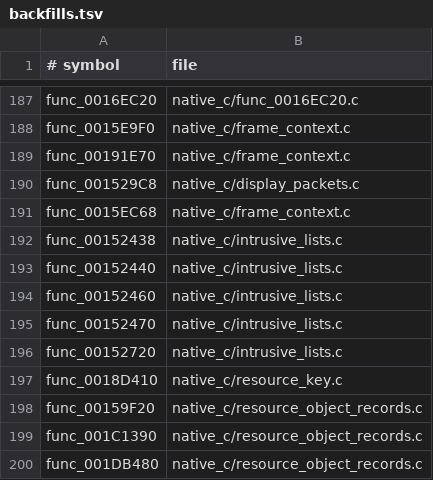
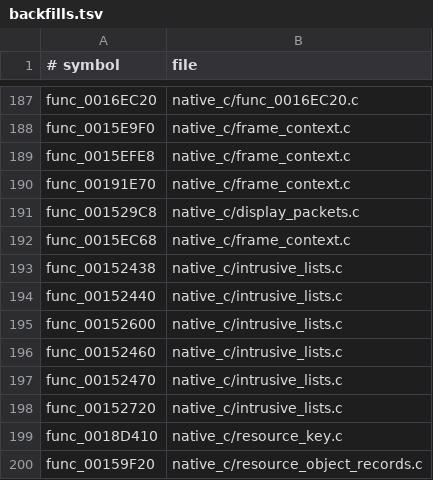
Before and after one commit to OpenThievius/OpenThievius, a TSV file: port/game/sly1-us/hand/backfills.tsv, drawn as a sheet; only a part is shown, gaps mark what is left out; the shorter side is filled out with more unchanged rows.

Commit message:
feat(port): backfill completed frame list cleanup
Drain the three transient frame lists and restore nodes to their owning lists. Add the list unlink primitive used by the retail cleanup path, keeping both replacements in the port backfill tree.

Verification: cmake --build build/port --target port_native -j4; eight-second native SDL startup with US ELF and ISO; python3 tests/check_repository.py.

```diff
--- a/port/game/sly1-us/hand/backfills.tsv
+++ b/port/game/sly1-us/hand/backfills.tsv
@@ -188,2 +188,3 @@ func_0016EC20	native_c/func_0016EC20.c
 func_0015E9F0	native_c/frame_context.c
+func_0015EFE8	native_c/frame_context.c
 func_00191E70	native_c/frame_context.c
@@ -193,2 +194,3 @@ func_00152438	native_c/intrusive_lists.c
 func_00152440	native_c/intrusive_lists.c
+func_00152600	native_c/intrusive_lists.c
 func_00152460	native_c/intrusive_lists.c
```
Also changed, not shown: 3 other files.
